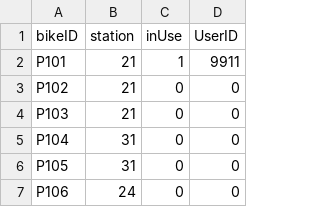
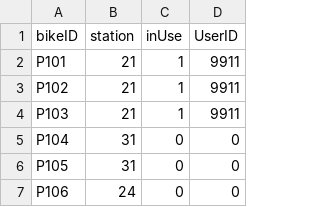
Before and after one commit to hnc13/a4, a CSV file: data-files/bikeLocation-data.csv, drawn as a sheet; only a part is shown.

```diff
--- a/data-files/bikeLocation-data.csv
+++ b/data-files/bikeLocation-data.csv
@@ -2,4 +2,4 @@ bikeID,station,inUse,UserID
 P101,21,1,9911
-P102,21,0,0
-P103,21,0,0
+P102,21,1,9911
+P103,21,1,9911
 P104,31,0,0
```
Also changed, not shown: data-files/ride-history.csv, data-files/station-data.csv, 1 other file.
